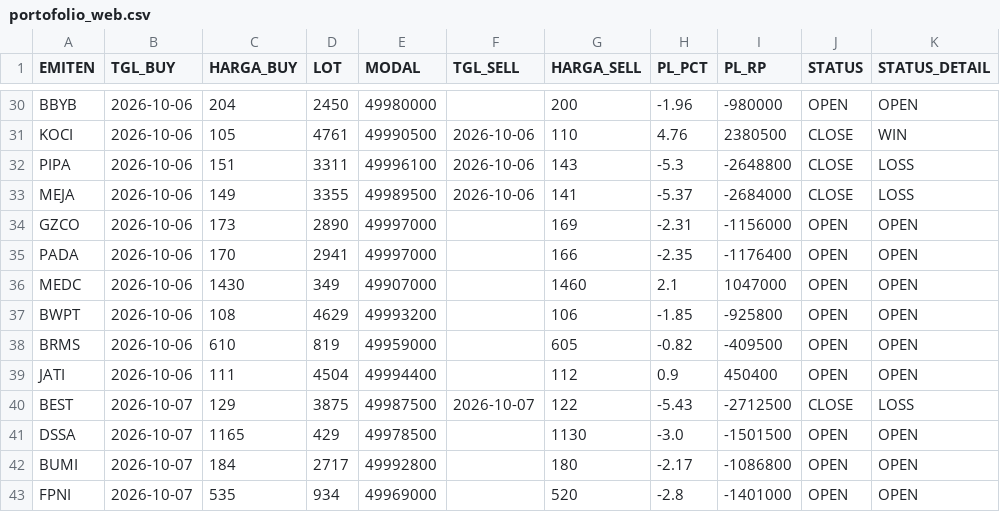
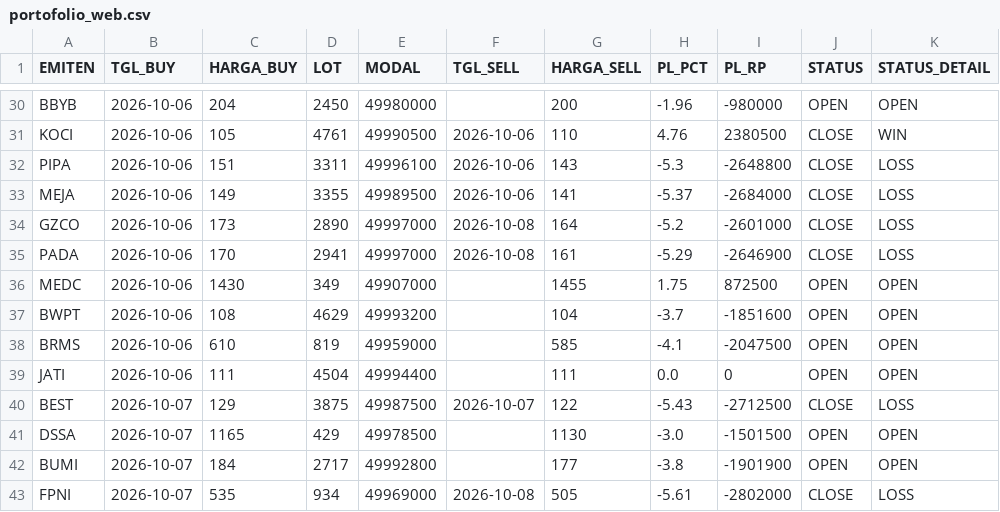
Before and after one commit to illusixTri/dashboard-rla, a CSV file: portofolio_web.csv, drawn as a sheet; only a part is shown, gaps mark what is left out; the diff covers the shown part only.

```diff
--- a/portofolio_web.csv
+++ b/portofolio_web.csv
@@ -33,11 +33,11 @@ PIPA,2026-10-06,151,3311,49996100,2026-10-06,143,-5.3,-2648800,CLOSE,LOSS
 MEJA,2026-10-06,149,3355,49989500,2026-10-06,141,-5.37,-2684000,CLOSE,LOSS
-GZCO,2026-10-06,173,2890,49997000,,169,-2.31,-1156000,OPEN,OPEN
-PADA,2026-10-06,170,2941,49997000,,166,-2.35,-1176400,OPEN,OPEN
-MEDC,2026-10-06,1430,349,49907000,,1460,2.1,1047000,OPEN,OPEN
-BWPT,2026-10-06,108,4629,49993200,,106,-1.85,-925800,OPEN,OPEN
-BRMS,2026-10-06,610,819,49959000,,605,-0.82,-409500,OPEN,OPEN
-JATI,2026-10-06,111,4504,49994400,,112,0.9,450400,OPEN,OPEN
+GZCO,2026-10-06,173,2890,49997000,2026-10-08,164,-5.2,-2601000,CLOSE,LOSS
+PADA,2026-10-06,170,2941,49997000,2026-10-08,161,-5.29,-2646900,CLOSE,LOSS
+MEDC,2026-10-06,1430,349,49907000,,1455,1.75,872500,OPEN,OPEN
+BWPT,2026-10-06,108,4629,49993200,,104,-3.7,-1851600,OPEN,OPEN
+BRMS,2026-10-06,610,819,49959000,,585,-4.1,-2047500,OPEN,OPEN
+JATI,2026-10-06,111,4504,49994400,,111,0.0,0,OPEN,OPEN
 BEST,2026-10-07,129,3875,49987500,2026-10-07,122,-5.43,-2712500,CLOSE,LOSS
 DSSA,2026-10-07,1165,429,49978500,,1130,-3.0,-1501500,OPEN,OPEN
-BUMI,2026-10-07,184,2717,49992800,,180,-2.17,-1086800,OPEN,OPEN
-FPNI,2026-10-07,535,934,49969000,,520,-2.8,-1401000,OPEN,OPEN
+BUMI,2026-10-07,184,2717,49992800,,177,-3.8,-1901900,OPEN,OPEN
+FPNI,2026-10-07,535,934,49969000,2026-10-08,505,-5.61,-2802000,CLOSE,LOSS
```
Also changed, not shown: 2 added rows and 66 edited cells elsewhere in this file, V2openclose.csv.
